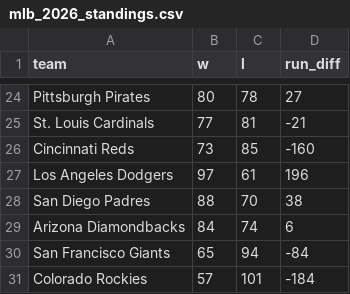
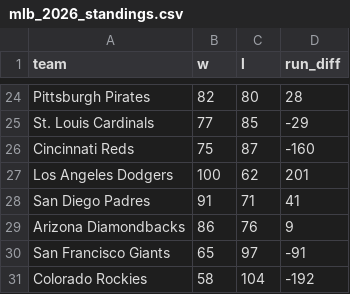
Before and after one commit to Local-Logic-Managers/Sports, a CSV file: maintenance/data/mlb_2026_standings.csv, drawn as a sheet; only a part is shown, gaps mark what is left out; the diff covers the shown part only; the diff names each change by its address in the sheet, - before the commit and + after, or states it on an @@ line.

Commit message:
Daily sports picks data refresh - 2026-10-05

```diff
--- a/maintenance/data/mlb_2026_standings.csv
+++ b/maintenance/data/mlb_2026_standings.csv
-B24 (w): 80
+B24 (w): 82
-C24 (l): 78
+C24 (l): 80
-D24 (run_diff): 27
+D24 (run_diff): 28
-C25 (l): 81
+C25 (l): 85
-D25 (run_diff): -21
+D25 (run_diff): -29
-B26 (w): 73
+B26 (w): 75
-C26 (l): 85
+C26 (l): 87
-B27 (w): 97
+B27 (w): 100
-C27 (l): 61
+C27 (l): 62
-D27 (run_diff): 196
+D27 (run_diff): 201
-B28 (w): 88
+B28 (w): 91
-C28 (l): 70
+C28 (l): 71
-D28 (run_diff): 38
+D28 (run_diff): 41
-B29 (w): 84
+B29 (w): 86
-C29 (l): 74
+C29 (l): 76
-D29 (run_diff): 6
+D29 (run_diff): 9
-C30 (l): 94
+C30 (l): 97
-D30 (run_diff): -84
+D30 (run_diff): -91
-B31 (w): 57
+B31 (w): 58
-C31 (l): 101
+C31 (l): 104
-D31 (run_diff): -184
+D31 (run_diff): -192
```
Also changed, not shown: 64 edited cells elsewhere in this file, maintenance/data/mls_2026_standings.csv, 16 other files.
